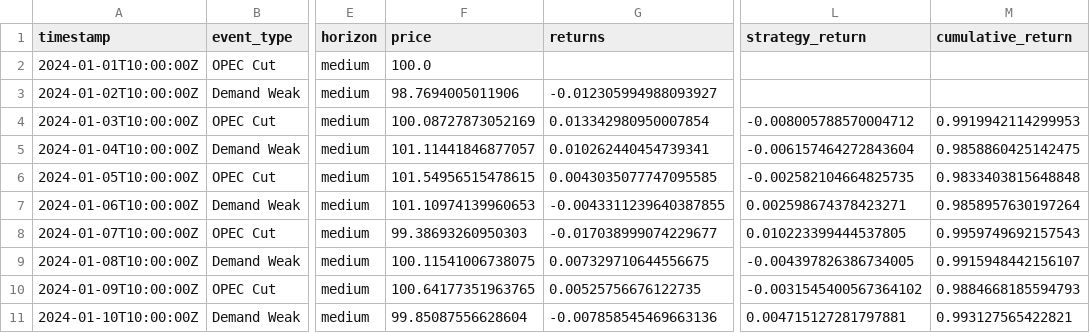
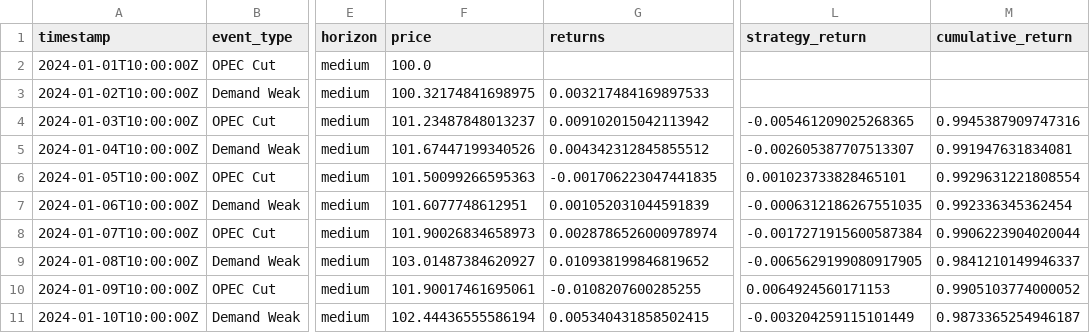
Before and after one commit to wenxin311/fin580-multi-agent-trading, a CSV file: data/backtest_results.csv, drawn as a sheet; only a part is shown, gaps mark what is left out; the diff names each change by its address in the sheet, - before the commit and + after, or states it on an @@ line.

```diff
--- a/data/backtest_results.csv
+++ b/data/backtest_results.csv
-F3 (price): 98.7694005011906
+F3 (price): 100.32174841698975
-G3 (returns): -0.012305994988093927
+G3 (returns): 0.003217484169897533
-F4 (price): 100.08727873052169
+F4 (price): 101.23487848013237
-G4 (returns): 0.013342980950007854
+G4 (returns): 0.009102015042113942
-L4 (strategy_return): -0.008005788570004712
+L4 (strategy_return): -0.005461209025268365
-M4 (cumulative_return): 0.9919942114299953
+M4 (cumulative_return): 0.9945387909747316
-F5 (price): 101.11441846877057
+F5 (price): 101.67447199340526
-G5 (returns): 0.010262440454739341
+G5 (returns): 0.004342312845855512
-L5 (strategy_return): -0.006157464272843604
+L5 (strategy_return): -0.002605387707513307
-M5 (cumulative_return): 0.9858860425142475
+M5 (cumulative_return): 0.991947631834081
-F6 (price): 101.54956515478615
+F6 (price): 101.50099266595363
-G6 (returns): 0.0043035077747095585
+G6 (returns): -0.001706223047441835
-L6 (strategy_return): -0.002582104664825735
+L6 (strategy_return): 0.001023733828465101
-M6 (cumulative_return): 0.9833403815648848
+M6 (cumulative_return): 0.9929631221808554
-F7 (price): 101.10974139960653
+F7 (price): 101.6077748612951
-G7 (returns): -0.0043311239640387855
+G7 (returns): 0.001052031044591839
-L7 (strategy_return): 0.002598674378423271
+L7 (strategy_return): -0.0006312186267551035
-M7 (cumulative_return): 0.9858957630197264
+M7 (cumulative_return): 0.992336345362454
-F8 (price): 99.38693260950303
+F8 (price): 101.90026834658973
-G8 (returns): -0.017038999074229677
+G8 (returns): 0.0028786526000978974
-L8 (strategy_return): 0.010223399444537805
+L8 (strategy_return): -0.0017271915600587384
-M8 (cumulative_return): 0.9959749692157543
+M8 (cumulative_return): 0.9906223904020044
-F9 (price): 100.11541006738075
+F9 (price): 103.01487384620927
-G9 (returns): 0.007329710644556675
+G9 (returns): 0.010938199846819652
-L9 (strategy_return): -0.004397826386734005
+L9 (strategy_return): -0.0065629199080917905
-M9 (cumulative_return): 0.9915948442156107
+M9 (cumulative_return): 0.9841210149946337
-F10 (price): 100.64177351963765
+F10 (price): 101.90017461695061
-G10 (returns): 0.00525756676122735
+G10 (returns): -0.0108207600285255
-L10 (strategy_return): -0.0031545400567364102
+L10 (strategy_return): 0.0064924560171153
-M10 (cumulative_return): 0.9884668185594793
+M10 (cumulative_return): 0.9905103774000052
-F11 (price): 99.85087556628604
+F11 (price): 102.44436555586194
-G11 (returns): -0.007858545469663136
+G11 (returns): 0.005340431858502415
-L11 (strategy_return): 0.004715127281797881
+L11 (strategy_return): -0.003204259115101449
-M11 (cumulative_return): 0.993127565422821
+M11 (cumulative_return): 0.9873365254946187
```
Also changed, not shown: 4 other files.
